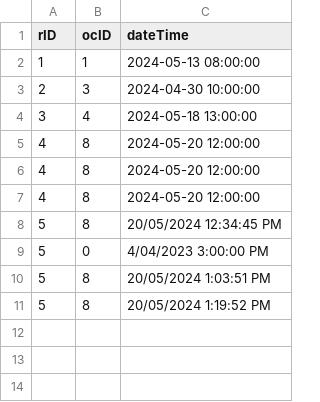
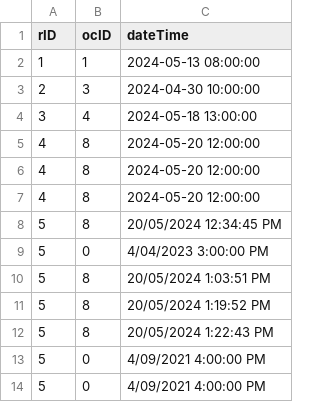
Before and after one commit to nedigan/Relaxing-Koala, a CSV file: RelaxingKoala/ReservationDB.csv, drawn as a sheet; the diff names each change by its address in the sheet, - before the commit and + after, or states it on an @@ line.

```diff
--- a/RelaxingKoala/ReservationDB.csv
+++ b/RelaxingKoala/ReservationDB.csv
+row 12: 5 | 8 | 20/05/2024 1:22:43 PM
+row 13: 5 | 0 | 4/09/2021 4:00:00 PM
+row 14: 5 | 0 | 4/09/2021 4:00:00 PM
```
Also changed, not shown: RelaxingKoala/OnlineCustomerDB.csv, RelaxingKoala/OrderDB.csv, 2 other files.
